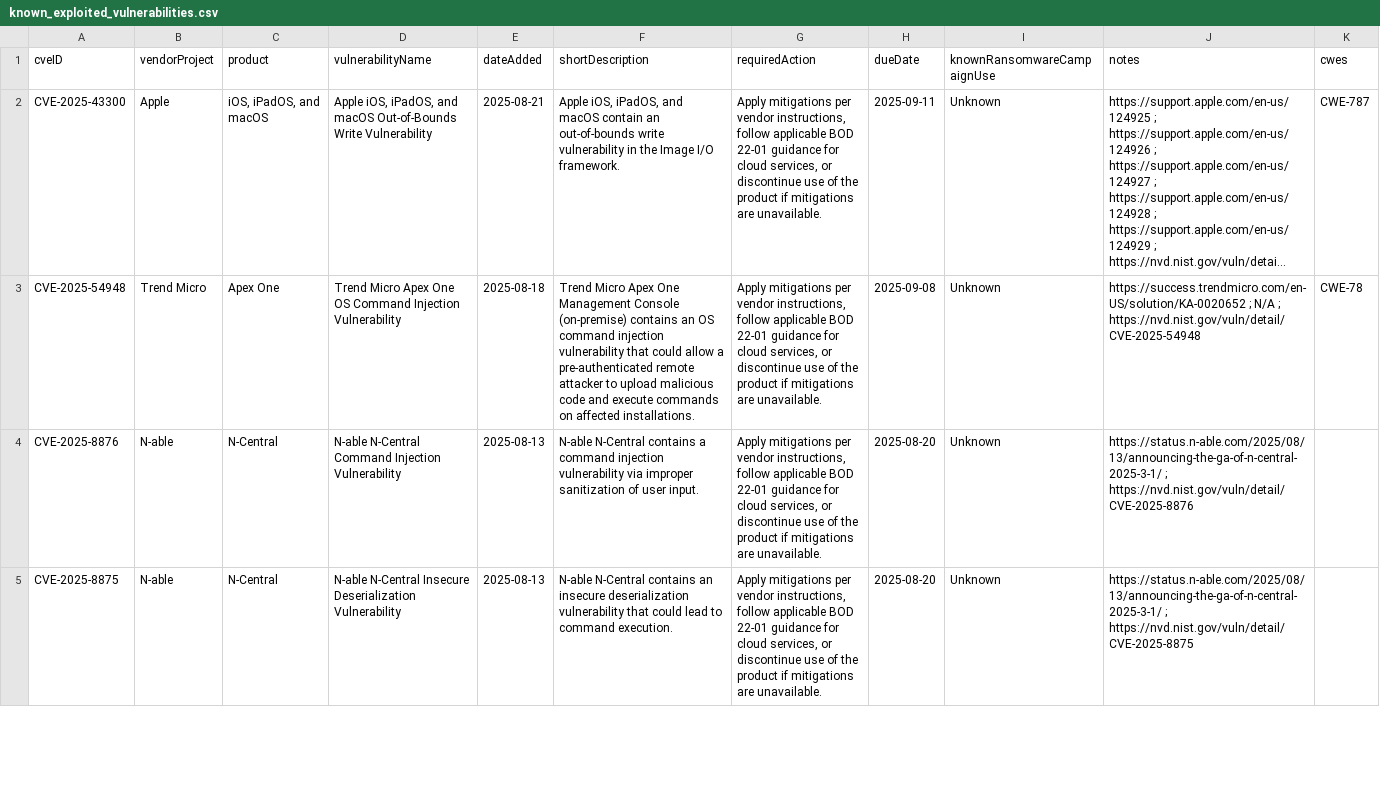
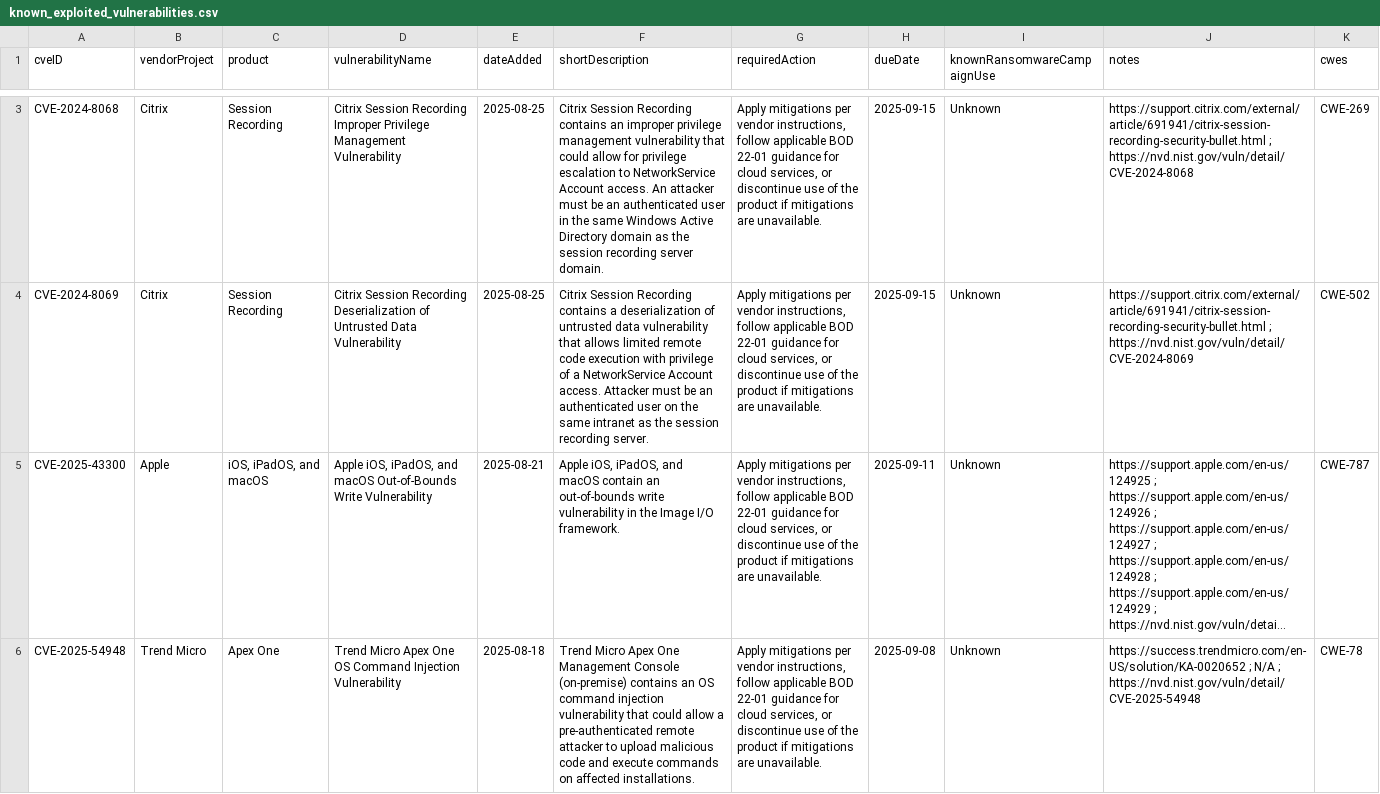
Before and after one commit to shaun89/kev-data, a CSV file: known_exploited_vulnerabilities.csv, drawn as a sheet; only a part is shown, gaps mark what is left out; the shorter side is filled out with more unchanged rows; long unchanged cells end in …; the diff covers the shown part only; the diff names each change by its address in the sheet, - before the commit and + after, or states it on an @@ line.

```diff
--- a/known_exploited_vulnerabilities.csv
+++ b/known_exploited_vulnerabilities.csv
+row 3: CVE-2024-8068 | Citrix | Session Recording | Citrix Session Recording Improper Privilege Management Vulnerability | 2025-08-25 | Citrix Session Recording contains an improper privilege management vulnerability that could allow for privilege escalation to NetworkService Account access. An attacker must be an authenticated user in the same Windows Active Directory domain as the session recording server domain. | Apply mitigations per vendor instructions, follow applicable BOD 22-01 guidance for cloud services, or discontinue use of the product if mitigations are unavailable. | 2025-09-15 | Unknown | https://support.citrix.com/external/article/691941/citrix-session-recording-security-bullet.html ; https://nvd.nist.gov/vuln/detail/CVE-2024-8068 | CWE-269
+row 4: CVE-2024-8069 | Citrix | Session Recording | Citrix Session Recording Deserialization of Untrusted Data Vulnerability | 2025-08-25 | Citrix Session Recording contains a deserialization of untrusted data vulnerability that allows limited remote code execution with privilege of a NetworkService Account access. Attacker must be an authenticated user on the same intranet as the session recording server. | Apply mitigations per vendor instructions, follow applicable BOD 22-01 guidance for cloud services, or discontinue use of the product if mitigations are unavailable. | 2025-09-15 | Unknown | https://support.citrix.com/external/article/691941/citrix-session-recording-security-bullet.html ; https://nvd.nist.gov/vuln/detail/CVE-2024-8069 | CWE-502
```
Also changed, not shown: 1 added row elsewhere in this file, 1 other file.
